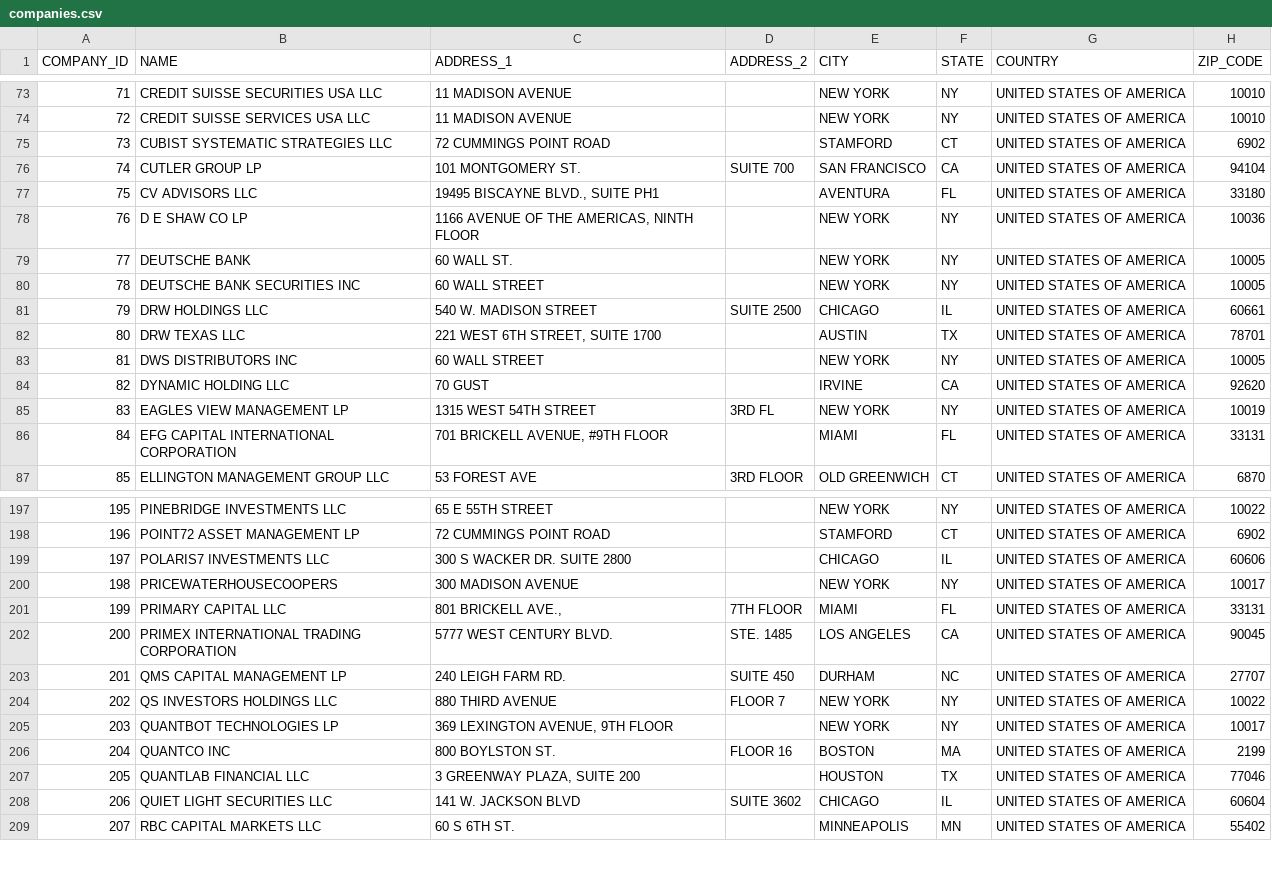
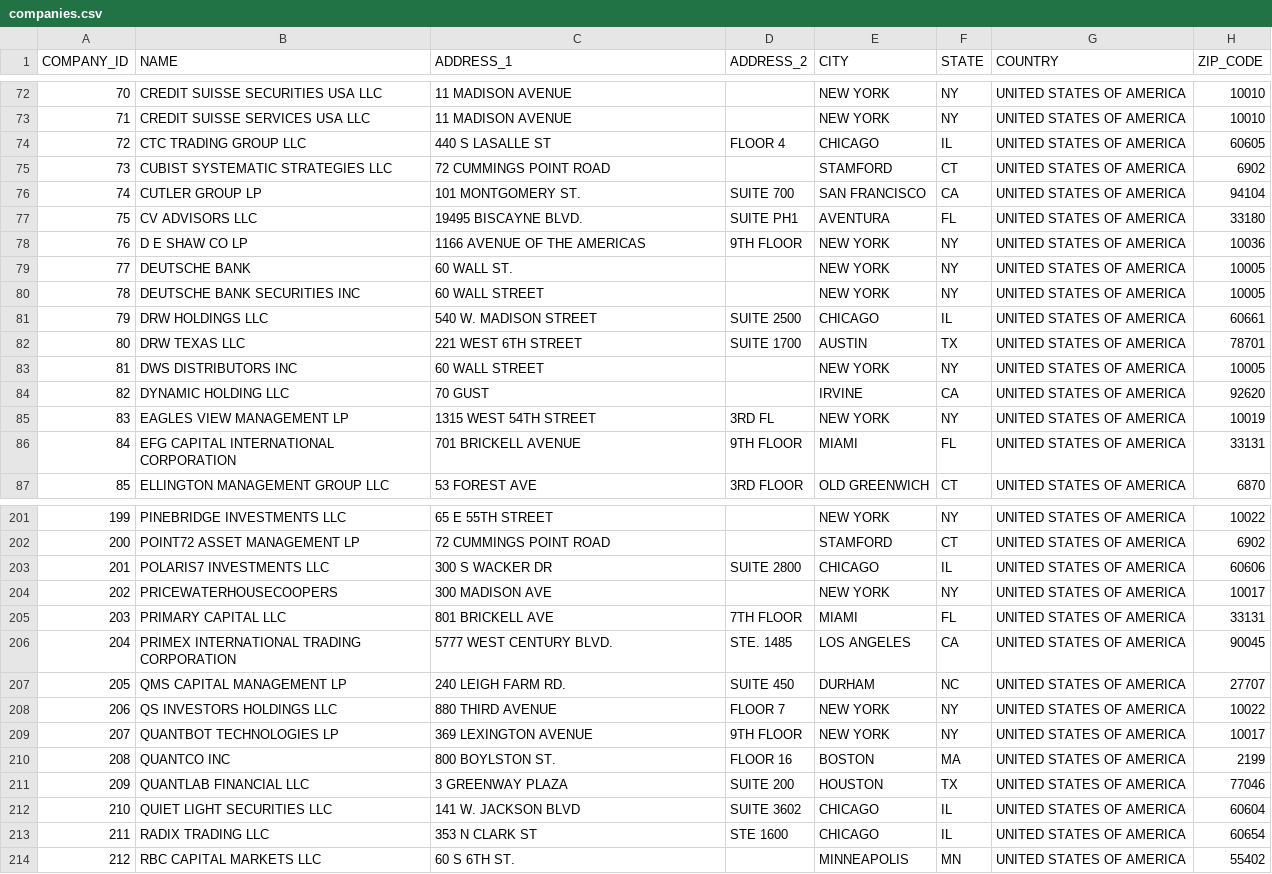
Before and after one commit to ashleyyeah/HFT-Job-Search, a CSV file: companies/companies.csv, drawn as a sheet; only a part is shown, gaps mark what is left out; addresses are those after the commit; the diff covers the shown part only; the diff names each change by its address in the sheet, - before the commit and + after, or states it on an @@ line.

```diff
--- a/companies/companies.csv
+++ b/companies/companies.csv
@@ column A (COMPANY_ID) renumbered from row 6 down @@
+row 74: 72 | CTC TRADING GROUP LLC | 440 S LASALLE ST | FLOOR 4 | CHICAGO | IL | UNITED STATES OF AMERICA | 60605
-C77 (ADDRESS_1): 19495 BISCAYNE BLVD., SUITE PH1
+C77 (ADDRESS_1): 19495 BISCAYNE BLVD.
-D77 (ADDRESS_2): (empty)
+D77 (ADDRESS_2): SUITE PH1
-C78 (ADDRESS_1): 1166 AVENUE OF THE AMERICAS, NINTH FLOOR
+C78 (ADDRESS_1): 1166 AVENUE OF THE AMERICAS
-D78 (ADDRESS_2): (empty)
+D78 (ADDRESS_2): 9TH FLOOR
-C82 (ADDRESS_1): 221 WEST 6TH STREET, SUITE 1700
+C82 (ADDRESS_1): 221 WEST 6TH STREET
-D82 (ADDRESS_2): (empty)
+D82 (ADDRESS_2): SUITE 1700
-C86 (ADDRESS_1): 701 BRICKELL AVENUE, #9TH FLOOR
+C86 (ADDRESS_1): 701 BRICKELL AVENUE
-D86 (ADDRESS_2): (empty)
+D86 (ADDRESS_2): 9TH FLOOR
-C203 (ADDRESS_1): 300 S WACKER DR. SUITE 2800
+C203 (ADDRESS_1): 300 S WACKER DR
-D203 (ADDRESS_2): (empty)
+D203 (ADDRESS_2): SUITE 2800
-C204 (ADDRESS_1): 300 MADISON AVENUE
+C204 (ADDRESS_1): 300 MADISON AVE
-C205 (ADDRESS_1): 801 BRICKELL AVE.,
+C205 (ADDRESS_1): 801 BRICKELL AVE
-C209 (ADDRESS_1): 369 LEXINGTON AVENUE, 9TH FLOOR
+C209 (ADDRESS_1): 369 LEXINGTON AVENUE
-D209 (ADDRESS_2): (empty)
+D209 (ADDRESS_2): 9TH FLOOR
-C211 (ADDRESS_1): 3 GREENWAY PLAZA, SUITE 200
+C211 (ADDRESS_1): 3 GREENWAY PLAZA
-D211 (ADDRESS_2): (empty)
+D211 (ADDRESS_2): SUITE 200
+row 213: 211 | RADIX TRADING LLC | 353 N CLARK ST | STE 1600 | CHICAGO | IL | UNITED STATES OF AMERICA | 60654
```
Also changed, not shown: 8 added rows, 5 removed rows and 66 edited cells elsewhere in this file.
